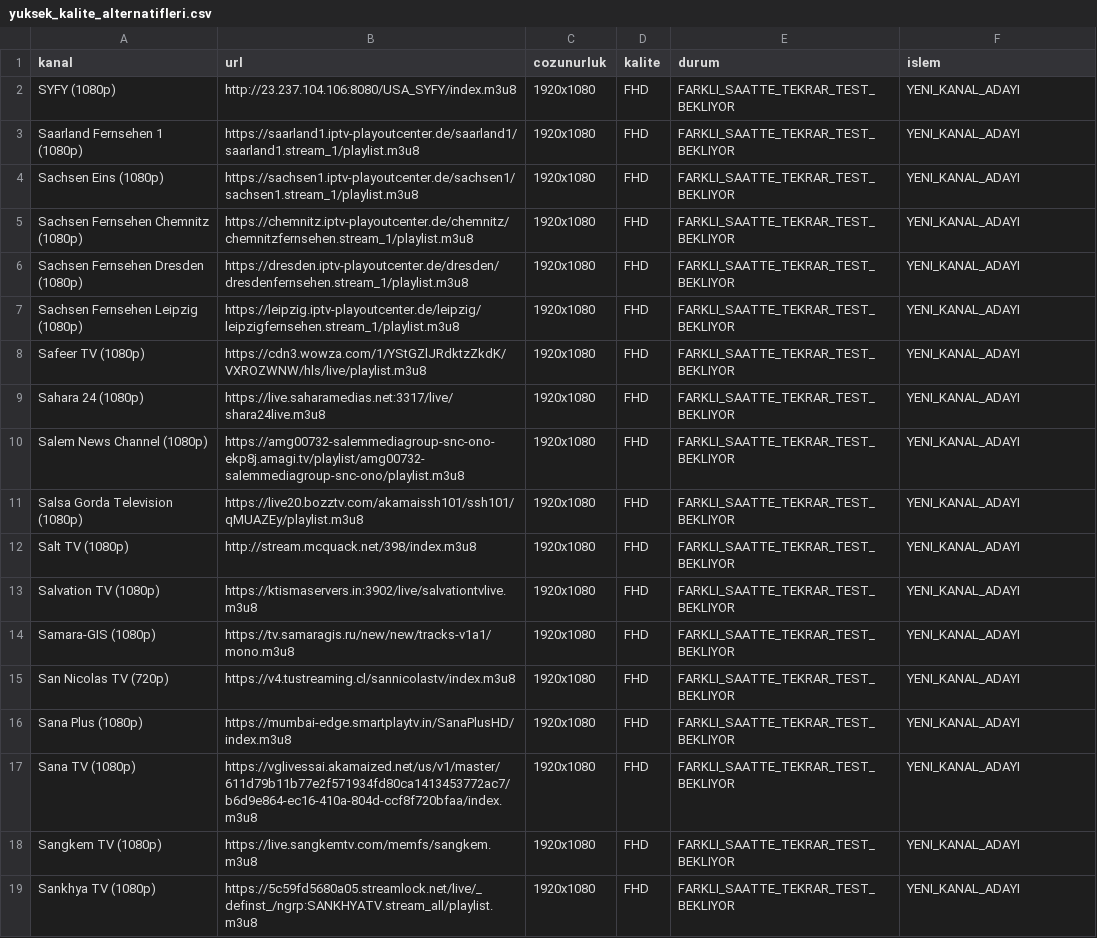
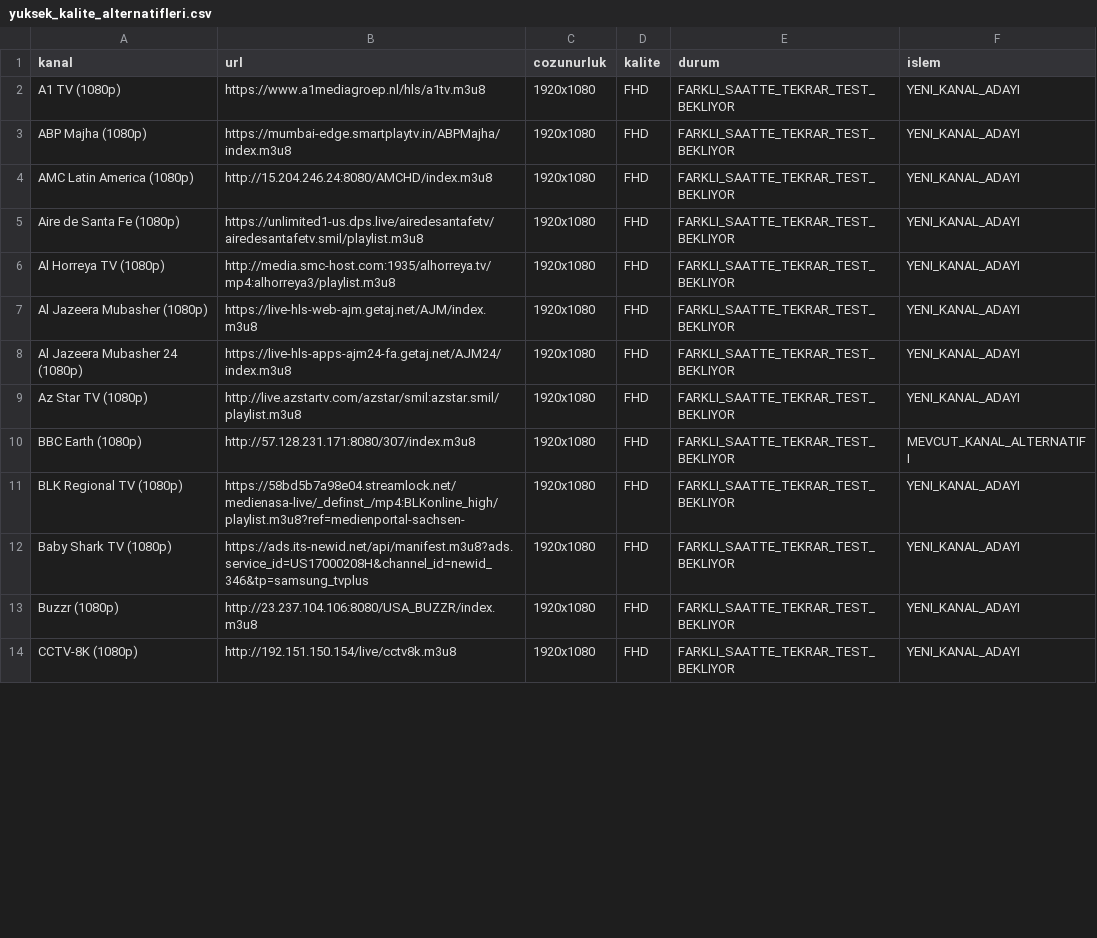
Before and after one commit to Madsc55/madsc-tv, a CSV file: madsc_kesif/yuksek_kalite_alternatifleri.csv, drawn as a sheet; only a part is shown; the diff covers the shown part only.

```diff
--- a/madsc_kesif/yuksek_kalite_alternatifleri.csv
+++ b/madsc_kesif/yuksek_kalite_alternatifleri.csv
@@ -1,19 +1,14 @@
 kanal,url,cozunurluk,kalite,durum,islem
-SYFY (1080p),http://23.237.104.106:8080/USA_SYFY/index.m3u8,1920x1080,FHD,FARKLI_SAATTE_TEKRAR_TEST_BEKLIYOR,YENI_KANAL_ADAYI
-Saarland Fernsehen 1 (1080p),https://saarland1.iptv-playoutcenter.de/saarland1/saarland1.stream_1/playlist.m3u8,1920x1080,FHD,FARKLI_SAATTE_TEKRAR_TEST_BEKLIYOR,YENI_KANAL_ADAYI
-Sachsen Eins (1080p),https://sachsen1.iptv-playoutcenter.de/sachsen1/sachsen1.stream_1/playlist.m3u8,1920x1080,FHD,FARKLI_SAATTE_TEKRAR_TEST_BEKLIYOR,YENI_KANAL_ADAYI
-Sachsen Fernsehen Chemnitz (1080p),https://chemnitz.iptv-playoutcenter.de/chemnitz/chemnitzfernsehen.stream_1/playlist.m3u8,1920x1080,FHD,FARKLI_SAATTE_TEKRAR_TEST_BEKLIYOR,YENI_KANAL_ADAYI
-Sachsen Fernsehen Dresden (1080p),https://dresden.iptv-playoutcenter.de/dresden/dresdenfernsehen.stream_1/playlist.m3u8,1920x1080,FHD,FARKLI_SAATTE_TEKRAR_TEST_BEKLIYOR,YENI_KANAL_ADAYI
-Sachsen Fernsehen Leipzig (1080p),https://leipzig.iptv-playoutcenter.de/leipzig/leipzigfernsehen.stream_1/playlist.m3u8,1920x1080,FHD,FARKLI_SAATTE_TEKRAR_TEST_BEKLIYOR,YENI_KANAL_ADAYI
-Safeer TV (1080p),https://cdn3.wowza.com/1/YStGZlJRdktzZkdK/VXROZWNW/hls/live/playlist.m3u8,1920x1080,FHD,FARKLI_SAATTE_TEKRAR_TEST_BEKLIYOR,YENI_KANAL_ADAYI
-Sahara 24 (1080p),https://live.saharamedias.net:3317/live/shara24live.m3u8,1920x1080,FHD,FARKLI_SAATTE_TEKRAR_TEST_BEKLIYOR,YENI_KANAL_ADAYI
-Salem News Channel (1080p),https://amg00732-salemmediagroup-snc-ono-ekp8j.amagi.tv/playlist/amg00732-salemmediagroup-snc-ono/playlist.m3u8,1920x1080,FHD,FARKLI_SAATTE_TEKRAR_TEST_BEKLIYOR,YENI_KANAL_ADAYI
-Salsa Gorda Television (1080p),https://live20.bozztv.com/akamaissh101/ssh101/qMUAZEy/playlist.m3u8,1920x1080,FHD,FARKLI_SAATTE_TEKRAR_TEST_BEKLIYOR,YENI_KANAL_ADAYI
-Salt TV (1080p),http://stream.mcquack.net/398/index.m3u8,1920x1080,FHD,FARKLI_SAATTE_TEKRAR_TEST_BEKLIYOR,YENI_KANAL_ADAYI
-Salvation TV (1080p),https://ktismaservers.in:3902/live/salvationtvlive.m3u8,1920x1080,FHD,FARKLI_SAATTE_TEKRAR_TEST_BEKLIYOR,YENI_KANAL_ADAYI
-Samara-GIS (1080p),https://tv.samaragis.ru/new/new/tracks-v1a1/mono.m3u8,1920x1080,FHD,FARKLI_SAATTE_TEKRAR_TEST_BEKLIYOR,YENI_KANAL_ADAYI
-San Nicolas TV (720p),https://v4.tustreaming.cl/sannicolastv/index.m3u8,1920x1080,FHD,FARKLI_SAATTE_TEKRAR_TEST_BEKLIYOR,YENI_KANAL_ADAYI
-Sana Plus (1080p),https://mumbai-edge.smartplaytv.in/SanaPlusHD/index.m3u8,1920x1080,FHD,FARKLI_SAATTE_TEKRAR_TEST_BEKLIYOR,YENI_KANAL_ADAYI
-Sana TV (1080p),https://vglivessai.akamaized.net/us/v1/master/611d79b11b77e2f571934fd80ca1413453772ac7/b6d9e864-ec16-410a-804d-ccf8f720bfaa/index.m3u8,1920x1080,FHD,FARKLI_SAATTE_TEKRAR_TEST_BEKLIYOR,YENI_KANAL_ADAYI
-Sangkem TV (1080p),https://live.sangkemtv.com/memfs/sangkem.m3u8,1920x1080,FHD,FARKLI_SAATTE_TEKRAR_TEST_BEKLIYOR,YENI_KANAL_ADAYI
-Sankhya TV (1080p),https://5c59fd5680a05.streamlock.net/live/_definst_/ngrp:SANKHYATV.stream_all/playlist.m3u8,1920x1080,FHD,FARKLI_SAATTE_TEKRAR_TEST_BEKLIYOR,YENI_KANAL_ADAYI
+A1 TV (1080p),https://www.a1mediagroep.nl/hls/a1tv.m3u8,1920x1080,FHD,FARKLI_SAATTE_TEKRAR_TEST_BEKLIYOR,YENI_KANAL_ADAYI
+ABP Majha (1080p),https://mumbai-edge.smartplaytv.in/ABPMajha/index.m3u8,1920x1080,FHD,FARKLI_SAATTE_TEKRAR_TEST_BEKLIYOR,YENI_KANAL_ADAYI
+AMC Latin America (1080p),http://15.204.246.24:8080/AMCHD/index.m3u8,1920x1080,FHD,FARKLI_SAATTE_TEKRAR_TEST_BEKLIYOR,YENI_KANAL_ADAYI
+Aire de Santa Fe (1080p),https://unlimited1-us.dps.live/airedesantafetv/airedesantafetv.smil/playlist.m3u8,1920x1080,FHD,FARKLI_SAATTE_TEKRAR_TEST_BEKLIYOR,YENI_KANAL_ADAYI
+Al Horreya TV (1080p),http://media.smc-host.com:1935/alhorreya.tv/mp4:alhorreya3/playlist.m3u8,1920x1080,FHD,FARKLI_SAATTE_TEKRAR_TEST_BEKLIYOR,YENI_KANAL_ADAYI
+Al Jazeera Mubasher (1080p),https://live-hls-web-ajm.getaj.net/AJM/index.m3u8,1920x1080,FHD,FARKLI_SAATTE_TEKRAR_TEST_BEKLIYOR,YENI_KANAL_ADAYI
+Al Jazeera Mubasher 24 (1080p),https://live-hls-apps-ajm24-fa.getaj.net/AJM24/index.m3u8,1920x1080,FHD,FARKLI_SAATTE_TEKRAR_TEST_BEKLIYOR,YENI_KANAL_ADAYI
+Az Star TV (1080p),http://live.azstartv.com/azstar/smil:azstar.smil/playlist.m3u8,1920x1080,FHD,FARKLI_SAATTE_TEKRAR_TEST_BEKLIYOR,YENI_KANAL_ADAYI
+BBC Earth (1080p),http://57.128.231.171:8080/307/index.m3u8,1920x1080,FHD,FARKLI_SAATTE_TEKRAR_TEST_BEKLIYOR,MEVCUT_KANAL_ALTERNATIFI
+BLK Regional TV (1080p),https://58bd5b7a98e04.streamlock.net/medienasa-live/_definst_/mp4:BLKonline_high/playlist.m3u8?ref=medienportal-sachsen-,1920x1080,FHD,FARKLI_SAATTE_TEKRAR_TEST_BEKLIYOR,YENI_KANAL_ADAYI
+Baby Shark TV (1080p),https://ads.its-newid.net/api/manifest.m3u8?ads.service_id=US17000208H&channel_id=newid_346&tp=samsung_tvplus,1920x1080,FHD,FARKLI_SAATTE_TEKRAR_TEST_BEKLIYOR,YENI_KANAL_ADAYI
+Buzzr (1080p),http://23.237.104.106:8080/USA_BUZZR/index.m3u8,1920x1080,FHD,FARKLI_SAATTE_TEKRAR_TEST_BEKLIYOR,YENI_KANAL_ADAYI
+CCTV-8K (1080p),http://192.151.150.154/live/cctv8k.m3u8,1920x1080,FHD,FARKLI_SAATTE_TEKRAR_TEST_BEKLIYOR,YENI_KANAL_ADAYI
```
Also changed, not shown: 5 removed rows and 61 edited cells elsewhere in this file, madsc_kesif/alternatifler.csv, madsc_kesif/ana_liste_saglik_raporu.csv, 8 other files.
